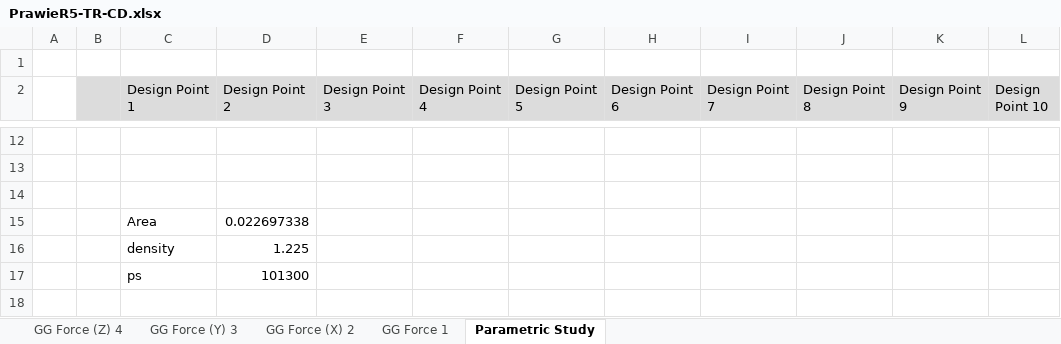
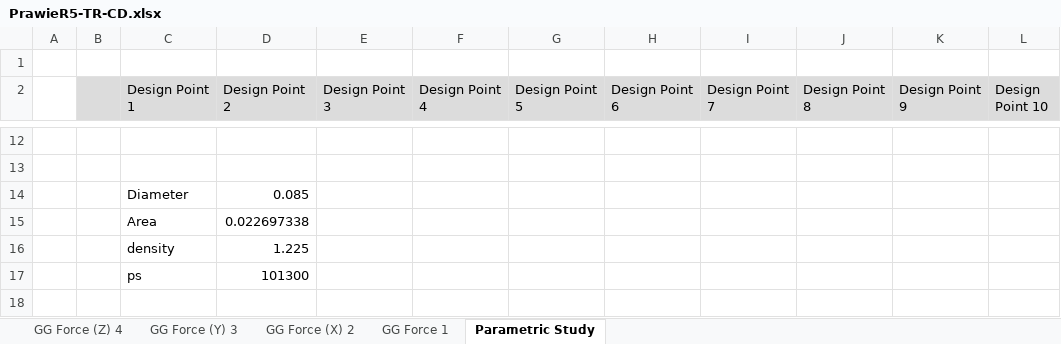
Before and after one commit to PWrInSpace/Aerodynamics-Documentation, an Excel workbook: R6TR/data/PrawieR5-Solid/PrawieR5-TR-CD.xlsx, sheet Parametric Study, drawn as a sheet; only a part is shown, gaps mark what is left out; values as stored, in another font and other column widths than the file's, no borders; the diff names each change by its address in the sheet, - before the commit and + after, or states it on an @@ line.

Commit message:
Added results of Solid studies for R6-NoEndcone and R6-Encone

```diff
--- a/R6TR/data/PrawieR5-Solid/PrawieR5-TR-CD.xlsx (sheet Parametric Study)
+++ b/R6TR/data/PrawieR5-Solid/PrawieR5-TR-CD.xlsx (sheet Parametric Study)
-row 14: (empty)
+row 14:  |  | Diameter | 0.085
```
Also changed, not shown: charts or pictures, 3 other files.
